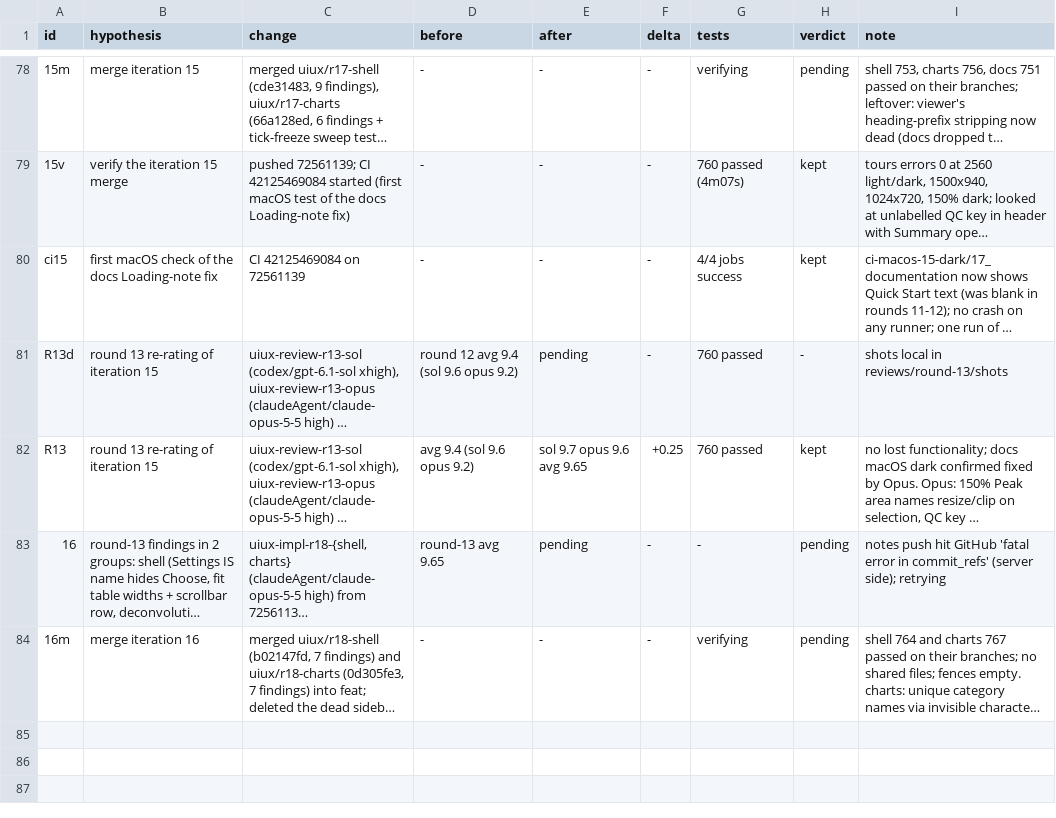
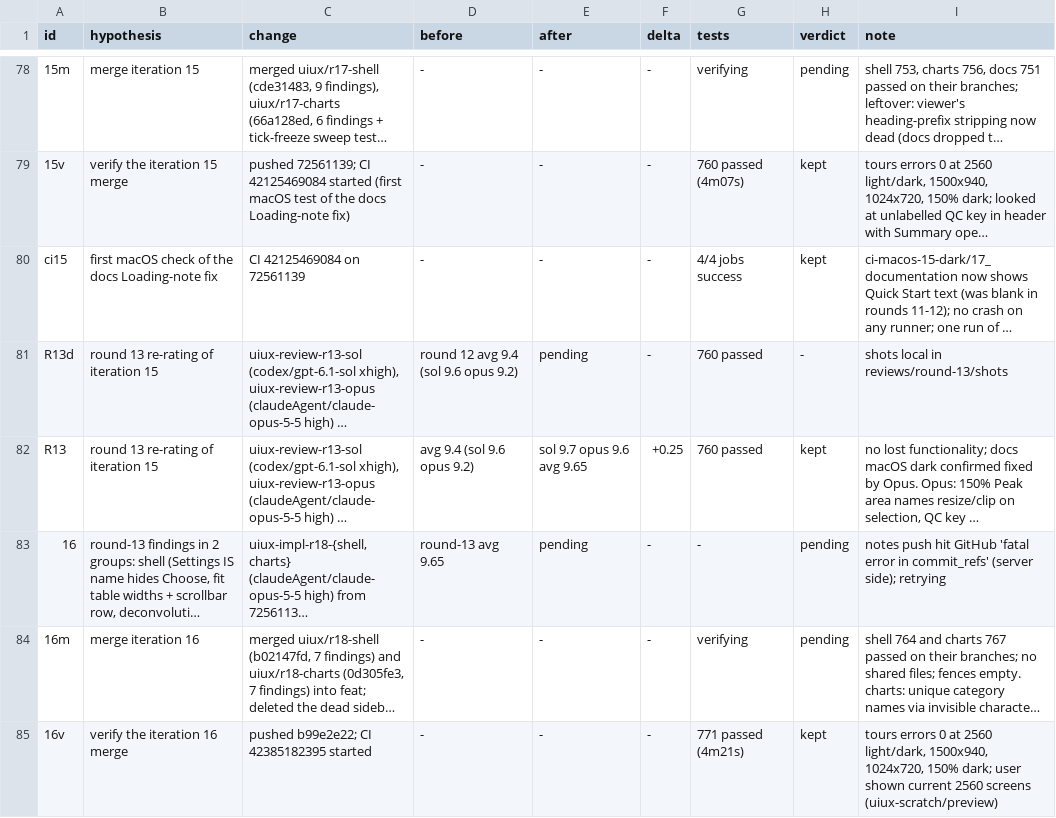
Before and after one commit to FrancisCrickInstitute/pMANIC, a TSV file: decision.tsv, drawn as a sheet; only a part is shown, gaps mark what is left out; long unchanged cells end in …; the diff names each change by its address in the sheet, - before the commit and + after, or states it on an @@ line.

Commit message:
notes: iteration 16 verified

```diff
--- a/decision.tsv
+++ b/decision.tsv
+row 85: 16v | verify the iteration 16 merge | pushed b99e2e22; CI 42385182395 started | - | - | - | 771 passed (4m21s) | kept | tours errors 0 at 2560 light/dark, 1500x940, 1024x720, 150% dark; user shown current 2560 screens (uiux-scratch/preview)
```
